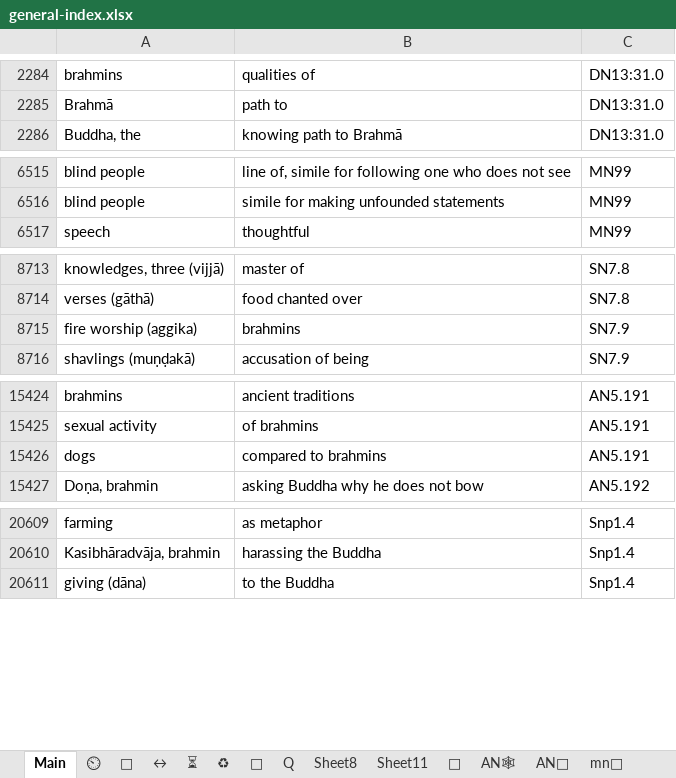
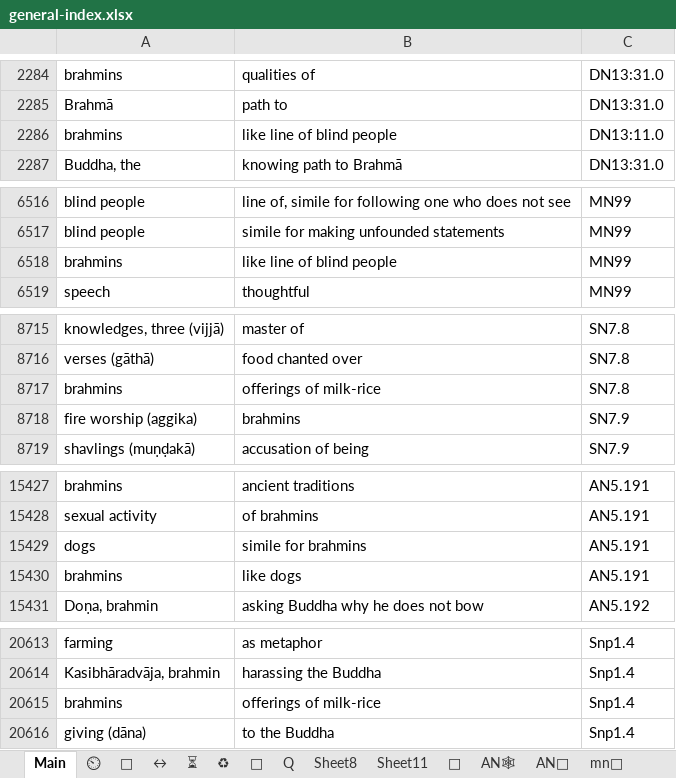
Before and after one commit to thesunshade/CIPS, an Excel workbook: src/data/general-index.xlsx, sheet Main, drawn as a sheet; only a part is shown, gaps mark what is left out; values as stored, in another font and other column widths than the file's, no borders; conditional formats not drawn; addresses are those after the commit; the diff covers the shown part only; the diff names each change by its address in the sheet, - before the commit and + after, or states it on an @@ line.

```diff
--- a/src/data/general-index.xlsx (sheet Main)
+++ b/src/data/general-index.xlsx (sheet Main)
+row 2286: brahmins | like line of blind people | DN13:11.0
+row 6518: brahmins | like line of blind people | MN99
+row 8717: brahmins | offerings of milk-rice | SN7.8
-B15429: compared to brahmins
+B15429: simile for brahmins
+row 15430: brahmins | like dogs | AN5.191
+row 20615: brahmins | offerings of milk-rice | Snp1.4
```
Also changed, not shown: 1 edited cell elsewhere in this sheet, 5 other files.
